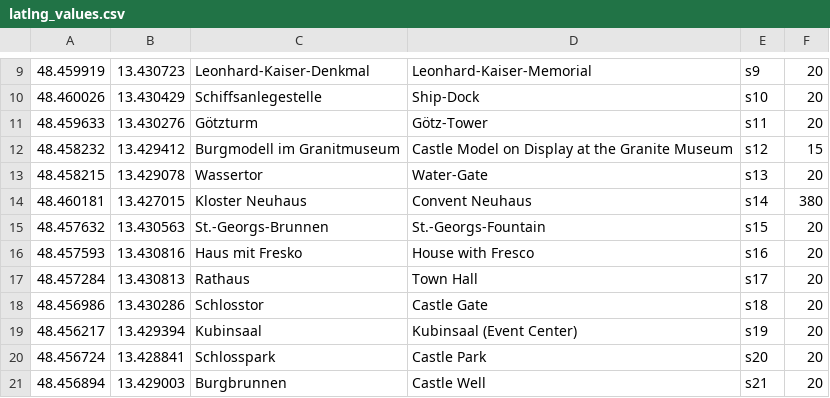
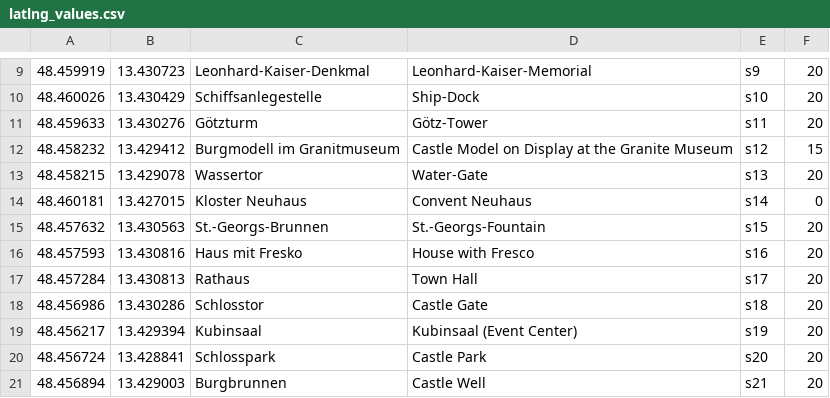
Before and after one commit to posprojectzarehdavid/RundgangDurchDieAltstadt, a CSV file: app/src/main/assets/latlng_values.csv, drawn as a sheet; only a part is shown, gaps mark what is left out.

```diff
--- a/app/src/main/assets/latlng_values.csv
+++ b/app/src/main/assets/latlng_values.csv
@@ -13,3 +13,3 @@
 48.458215;13.429078;Wassertor;Water-Gate;s13;20
-48.460181;13.427015;Kloster Neuhaus;Convent Neuhaus;s14;380
+48.460181;13.427015;Kloster Neuhaus;Convent Neuhaus;s14;0
 48.457632;13.430563;St.-Georgs-Brunnen;St.-Georgs-Fountain;s15;20
```
Also changed, not shown: 19 other files.
